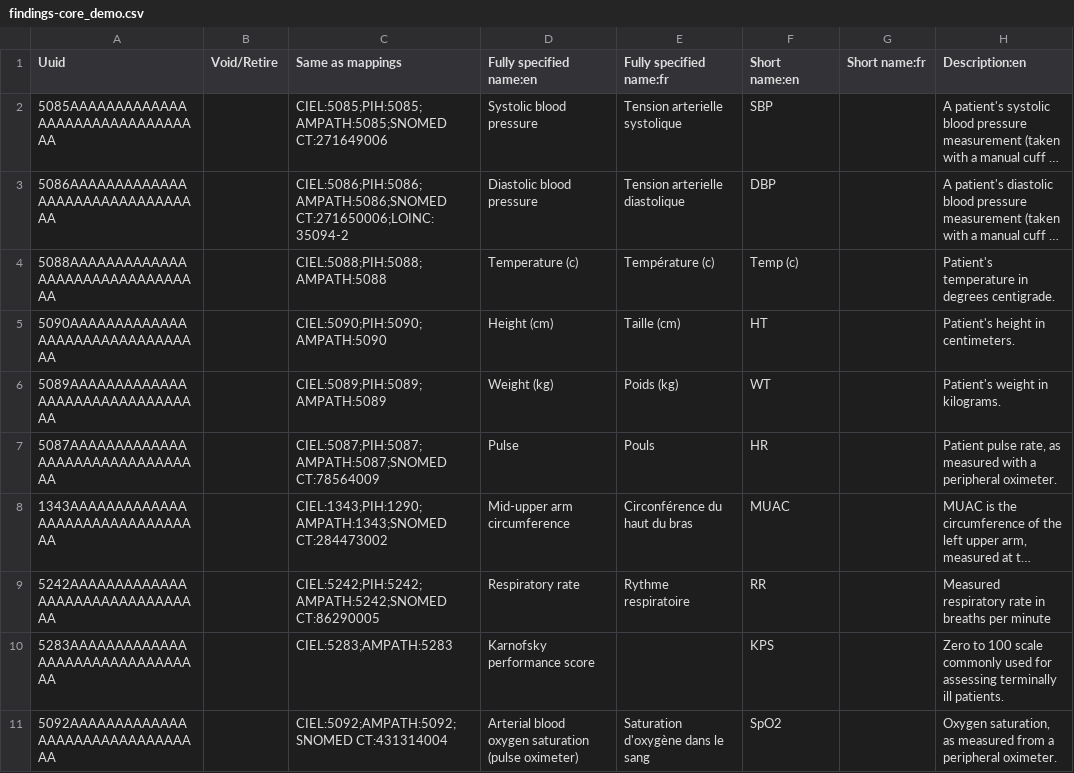
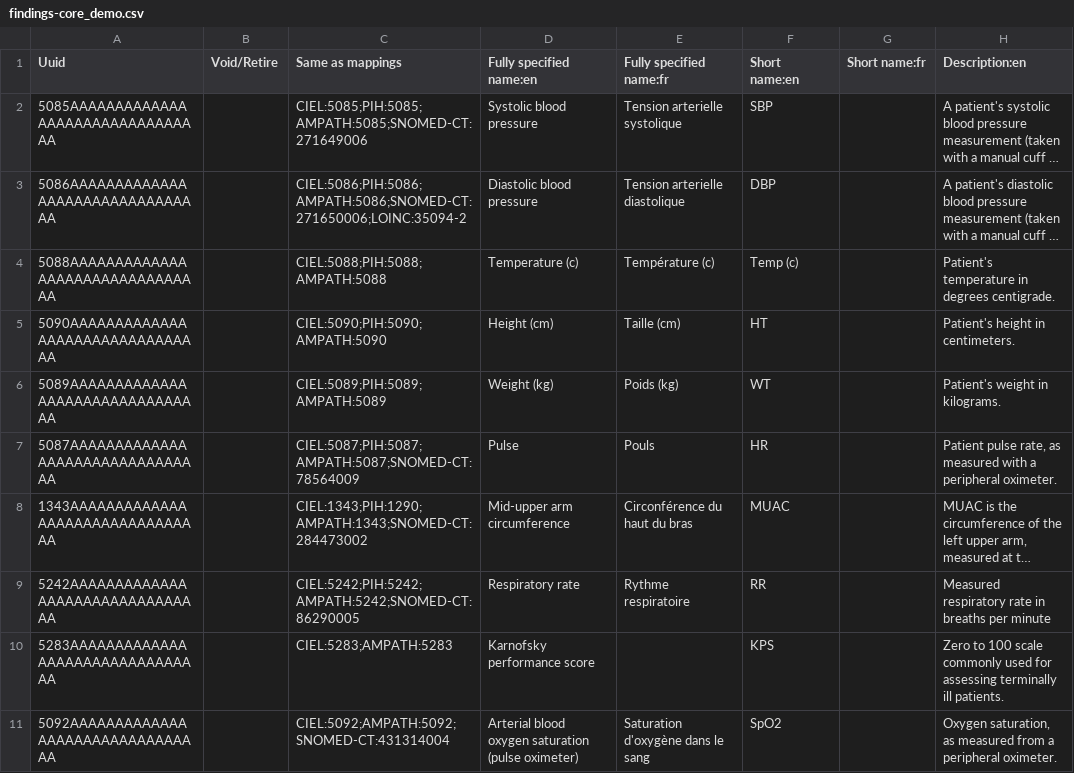
Before and after one commit to IntelliSOFT-Consulting/liberia-emr, a CSV file: content-packages/content-demo/configuration/backend_configuration/concepts/findings-core_demo.csv, drawn as a sheet; only a part is shown; long unchanged cells end in …; the diff names each change by its address in the sheet, - before the commit and + after, or states it on an @@ line.

```diff
--- a/content-packages/content-demo/configuration/backend_configuration/concepts/findings-core_demo.csv
+++ b/content-packages/content-demo/configuration/backend_configuration/concepts/findings-core_demo.csv
-C2 (Same as mappings): CIEL:5085;PIH:5085;AMPATH:5085;SNOMED CT:271649006
+C2 (Same as mappings): CIEL:5085;PIH:5085;AMPATH:5085;SNOMED-CT:271649006
-C3 (Same as mappings): CIEL:5086;PIH:5086;AMPATH:5086;SNOMED CT:271650006;LOINC:35094-2
+C3 (Same as mappings): CIEL:5086;PIH:5086;AMPATH:5086;SNOMED-CT:271650006;LOINC:35094-2
-C7 (Same as mappings): CIEL:5087;PIH:5087;AMPATH:5087;SNOMED CT:78564009
+C7 (Same as mappings): CIEL:5087;PIH:5087;AMPATH:5087;SNOMED-CT:78564009
-C8 (Same as mappings): CIEL:1343;PIH:1290;AMPATH:1343;SNOMED CT:284473002
+C8 (Same as mappings): CIEL:1343;PIH:1290;AMPATH:1343;SNOMED-CT:284473002
-C9 (Same as mappings): CIEL:5242;PIH:5242;AMPATH:5242;SNOMED CT:86290005
+C9 (Same as mappings): CIEL:5242;PIH:5242;AMPATH:5242;SNOMED-CT:86290005
-C11 (Same as mappings): CIEL:5092;AMPATH:5092;SNOMED CT:431314004
+C11 (Same as mappings): CIEL:5092;AMPATH:5092;SNOMED-CT:431314004
```
Also changed, not shown: content-packages/content-liberia-opd-ipd/configuration/backend_configuration/concepts/concepts.csv, 4 other files.
